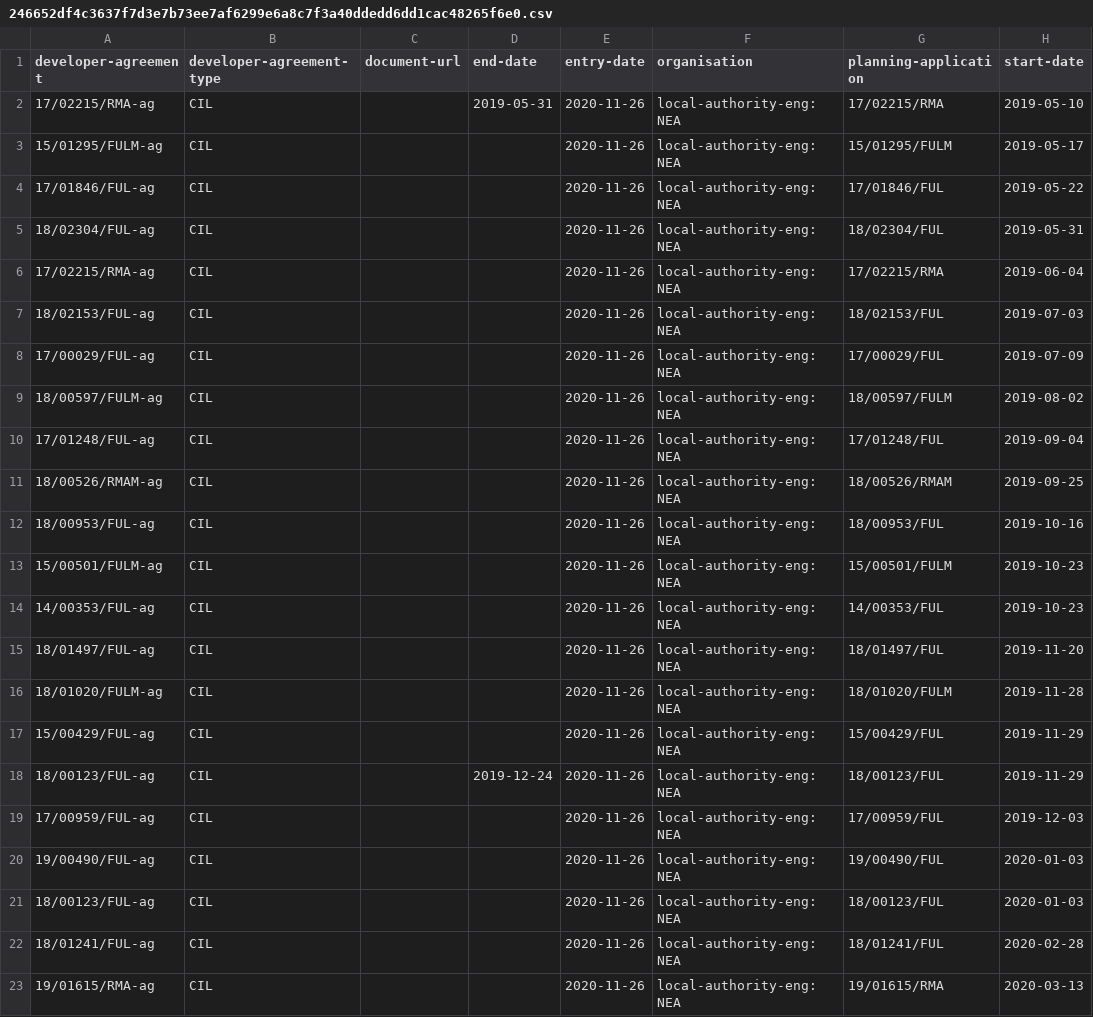
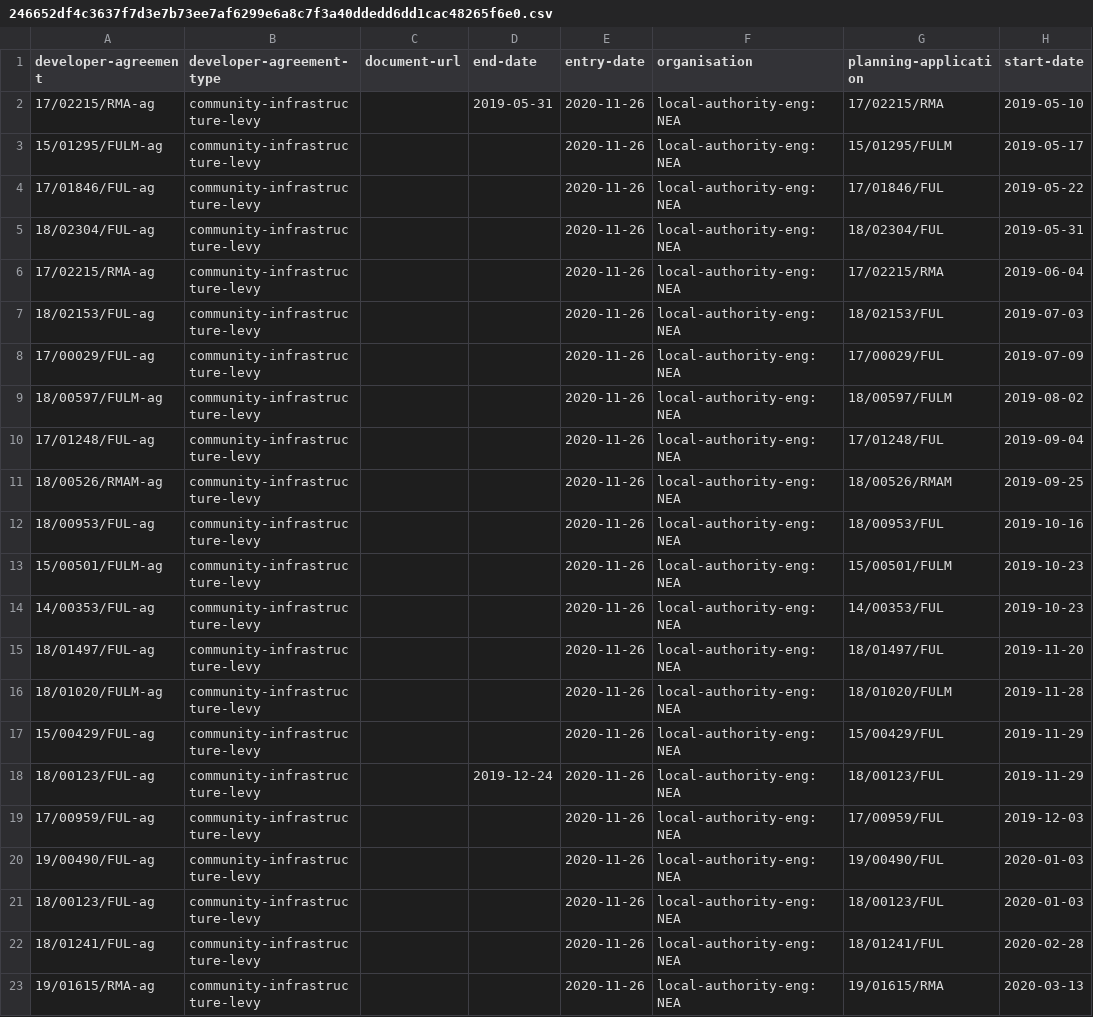
Before and after one commit to digital-land-attic/developer-agreement-collection, a CSV file: transformed/developer-agreement/246652df4c3637f7d3e7b73ee7af6299e6a8c7f3a40ddedd6dd1cac48265f6e0.csv, drawn as a sheet; only a part is shown; the diff names each change by its address in the sheet, - before the commit and + after, or states it on an @@ line.

```diff
--- a/transformed/developer-agreement/246652df4c3637f7d3e7b73ee7af6299e6a8c7f3a40ddedd6dd1cac48265f6e0.csv
+++ b/transformed/developer-agreement/246652df4c3637f7d3e7b73ee7af6299e6a8c7f3a40ddedd6dd1cac48265f6e0.csv
-B2:B23 (developer-agreement-type): CIL
+B2:B23 (developer-agreement-type): community-infrastructure-levy
```
Also changed, not shown: dataset/developer-agreement.csv, transformed/developer-agreement/0042ac514ca21114b3c9ddeba39da153305ecc63bacc9795af60cbcf833c1920.csv, 54 other files.
